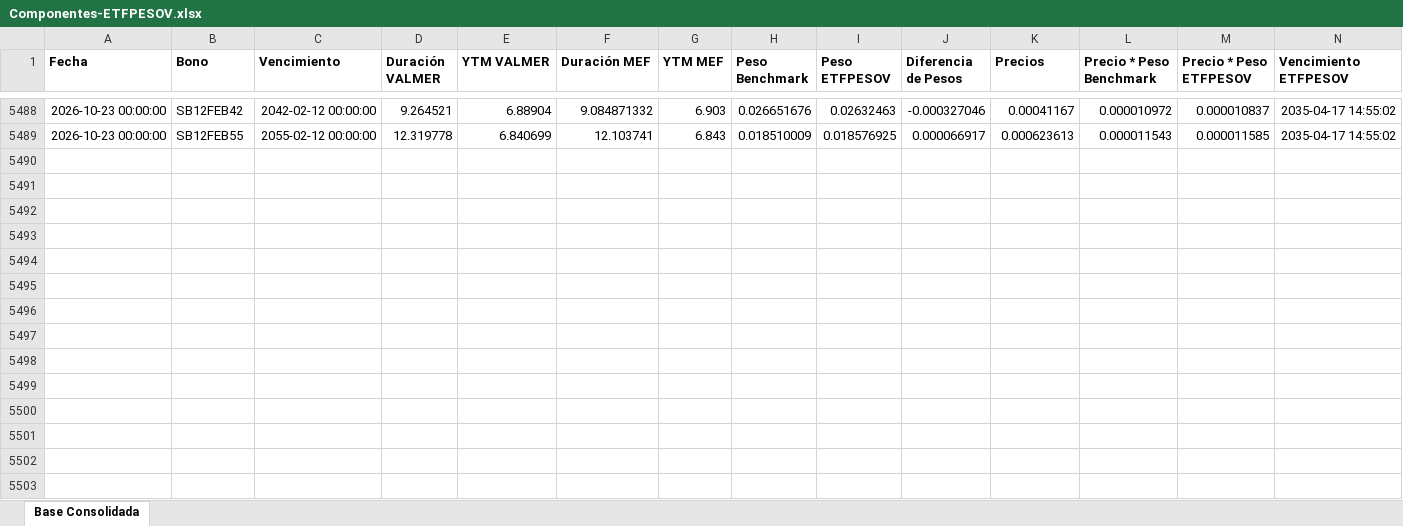
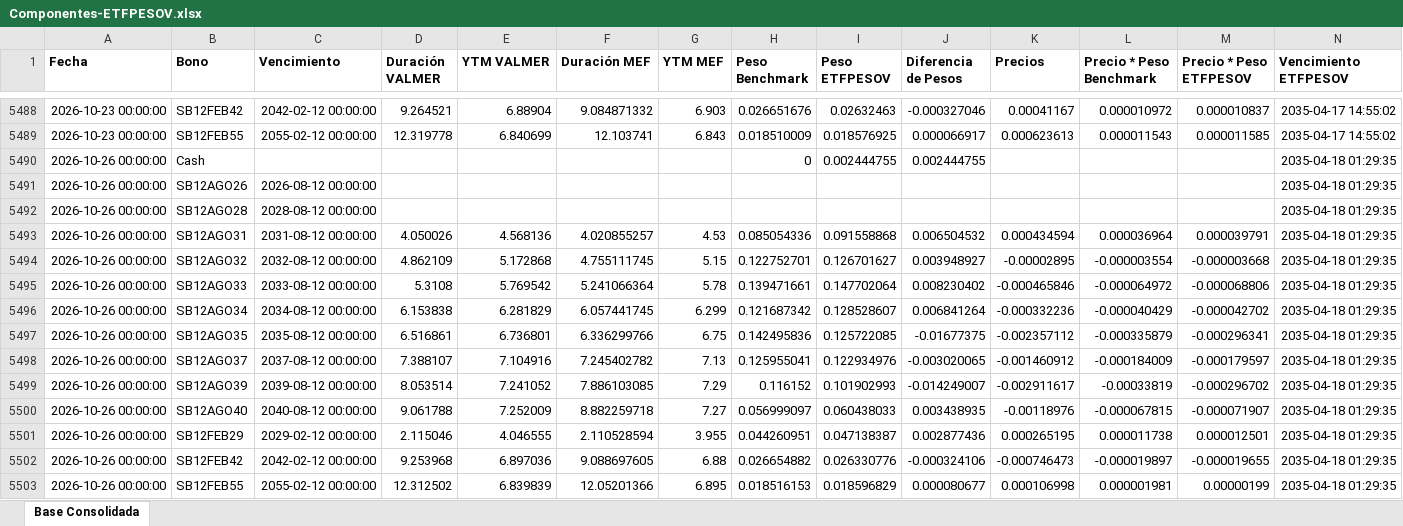
Before and after one commit to JoFRN26/Dashboards_EDAM, an Excel workbook: ETFPESOV/Bonos/Componentes-ETFPESOV.xlsx, sheet Base Consolidada, drawn as a sheet; only a part is shown, gaps mark what is left out; values as stored, in another font and other column widths than the file's, no borders; rows hold the shown columns only; the diff names each change by its address in the sheet, - before the commit and + after, or states it on an @@ line.

Commit message:
Actualizar Componentes-ETFPESOV.xlsx (27/10/2026 00:32)

```diff
--- a/ETFPESOV/Bonos/Componentes-ETFPESOV.xlsx (sheet Base Consolidada)
+++ b/ETFPESOV/Bonos/Componentes-ETFPESOV.xlsx (sheet Base Consolidada)
+row 5490: 2026-10-26 00:00:00 | Cash |  |  |  |  |  | 0 | 0.002444755 | 0.002444755 |  |  |  | 2035-04-18 01:29:35
+row 5491: 2026-10-26 00:00:00 | SB12AGO26 | 2026-08-12 00:00:00 |  |  |  |  |  |  |  |  |  |  | 2035-04-18 01:29:35
+row 5492: 2026-10-26 00:00:00 | SB12AGO28 | 2028-08-12 00:00:00 |  |  |  |  |  |  |  |  |  |  | 2035-04-18 01:29:35
+row 5493: 2026-10-26 00:00:00 | SB12AGO31 | 2031-08-12 00:00:00 | 4.050026 | 4.568136 | 4.020855257 | 4.53 | 0.085054336 | 0.091558868 | 0.006504532 | 0.000434594 | 0.000036964 | 0.000039791 | 2035-04-18 01:29:35
+row 5494: 2026-10-26 00:00:00 | SB12AGO32 | 2032-08-12 00:00:00 | 4.862109 | 5.172868 | 4.755111745 | 5.15 | 0.122752701 | 0.126701627 | 0.003948927 | -0.00002895 | -0.000003554 | -0.000003668 | 2035-04-18 01:29:35
+row 5495: 2026-10-26 00:00:00 | SB12AGO33 | 2033-08-12 00:00:00 | 5.3108 | 5.769542 | 5.241066364 | 5.78 | 0.139471661 | 0.147702064 | 0.008230402 | -0.000465846 | -0.000064972 | -0.000068806 | 2035-04-18 01:29:35
+row 5496: 2026-10-26 00:00:00 | SB12AGO34 | 2034-08-12 00:00:00 | 6.153838 | 6.281829 | 6.057441745 | 6.299 | 0.121687342 | 0.128528607 | 0.006841264 | -0.000332236 | -0.000040429 | -0.000042702 | 2035-04-18 01:29:35
+row 5497: 2026-10-26 00:00:00 | SB12AGO35 | 2035-08-12 00:00:00 | 6.516861 | 6.736801 | 6.336299766 | 6.75 | 0.142495836 | 0.125722085 | -0.01677375 | -0.002357112 | -0.000335879 | -0.000296341 | 2035-04-18 01:29:35
+row 5498: 2026-10-26 00:00:00 | SB12AGO37 | 2037-08-12 00:00:00 | 7.388107 | 7.104916 | 7.245402782 | 7.13 | 0.125955041 | 0.122934976 | -0.003020065 | -0.001460912 | -0.000184009 | -0.000179597 | 2035-04-18 01:29:35
+row 5499: 2026-10-26 00:00:00 | SB12AGO39 | 2039-08-12 00:00:00 | 8.053514 | 7.241052 | 7.886103085 | 7.29 | 0.116152 | 0.101902993 | -0.014249007 | -0.002911617 | -0.00033819 | -0.000296702 | 2035-04-18 01:29:35
+row 5500: 2026-10-26 00:00:00 | SB12AGO40 | 2040-08-12 00:00:00 | 9.061788 | 7.252009 | 8.882259718 | 7.27 | 0.056999097 | 0.060438033 | 0.003438935 | -0.00118976 | -0.000067815 | -0.000071907 | 2035-04-18 01:29:35
+row 5501: 2026-10-26 00:00:00 | SB12FEB29 | 2029-02-12 00:00:00 | 2.115046 | 4.046555 | 2.110528594 | 3.955 | 0.044260951 | 0.047138387 | 0.002877436 | 0.000265195 | 0.000011738 | 0.000012501 | 2035-04-18 01:29:35
+row 5502: 2026-10-26 00:00:00 | SB12FEB42 | 2042-02-12 00:00:00 | 9.253968 | 6.897036 | 9.088697605 | 6.88 | 0.026654882 | 0.026330776 | -0.000324106 | -0.000746473 | -0.000019897 | -0.000019655 | 2035-04-18 01:29:35
+row 5503: 2026-10-26 00:00:00 | SB12FEB55 | 2055-02-12 00:00:00 | 12.312502 | 6.839839 | 12.05201366 | 6.895 | 0.018516153 | 0.018596829 | 0.000080677 | 0.000106998 | 0.000001981 | 0.00000199 | 2035-04-18 01:29:35
```
